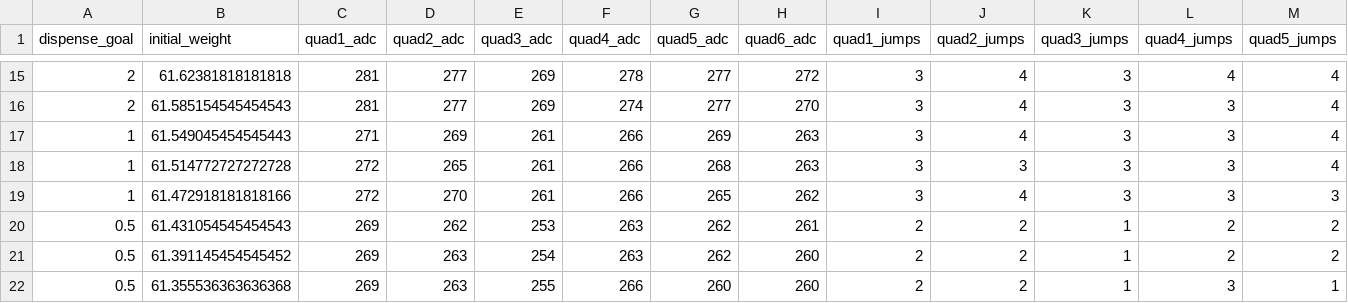
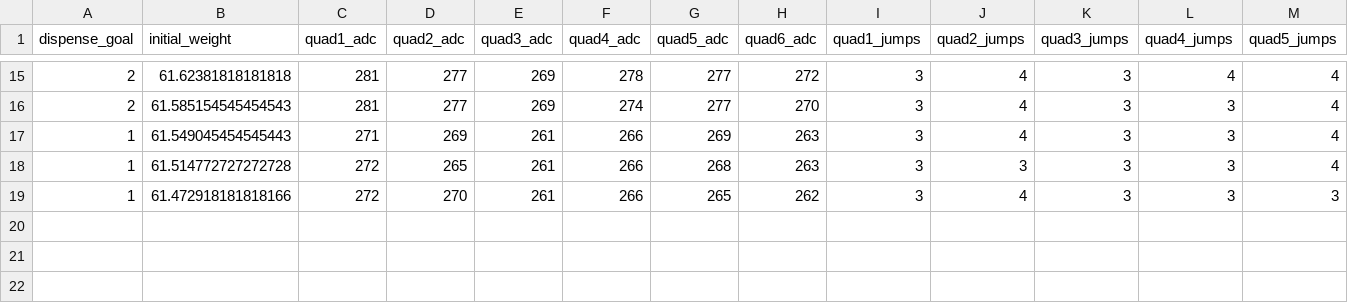
Before and after one commit to janelia-idf/elf_calibration, a CSV file: unit2/data/test-20160201-161052.csv, drawn as a sheet; only a part is shown, gaps mark what is left out; rows hold the shown columns only; the diff names each change by its address in the sheet, - before the commit and + after, or states it on an @@ line.

```diff
--- a/unit2/data/test-20160201-161052.csv
+++ b/unit2/data/test-20160201-161052.csv
-row 20: 0.5 | 61.431054545454543 | 269 | 262 | 253 | 263 | 262 | 261 | 2 | 2 | 1 | 2 | 2
-row 21: 0.5 | 61.391145454545452 | 269 | 263 | 254 | 263 | 262 | 260 | 2 | 2 | 1 | 2 | 2
-row 22: 0.5 | 61.355536363636368 | 269 | 263 | 255 | 266 | 260 | 260 | 2 | 2 | 1 | 3 | 1
```
Also changed, not shown: unit2/data/test-20160201-172222.csv, 3 other files.
